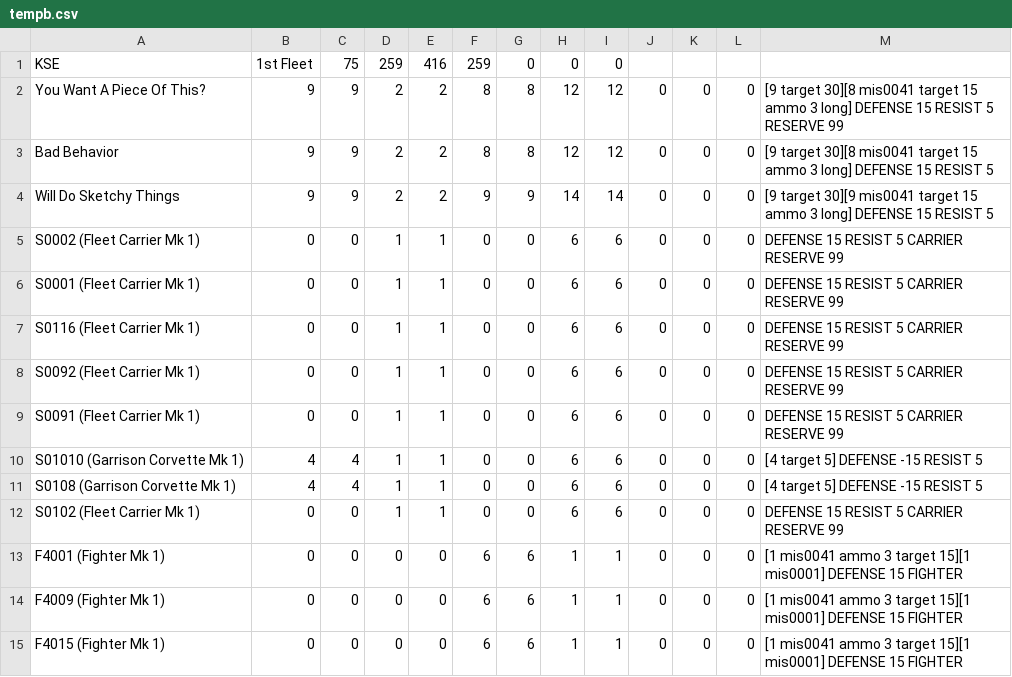
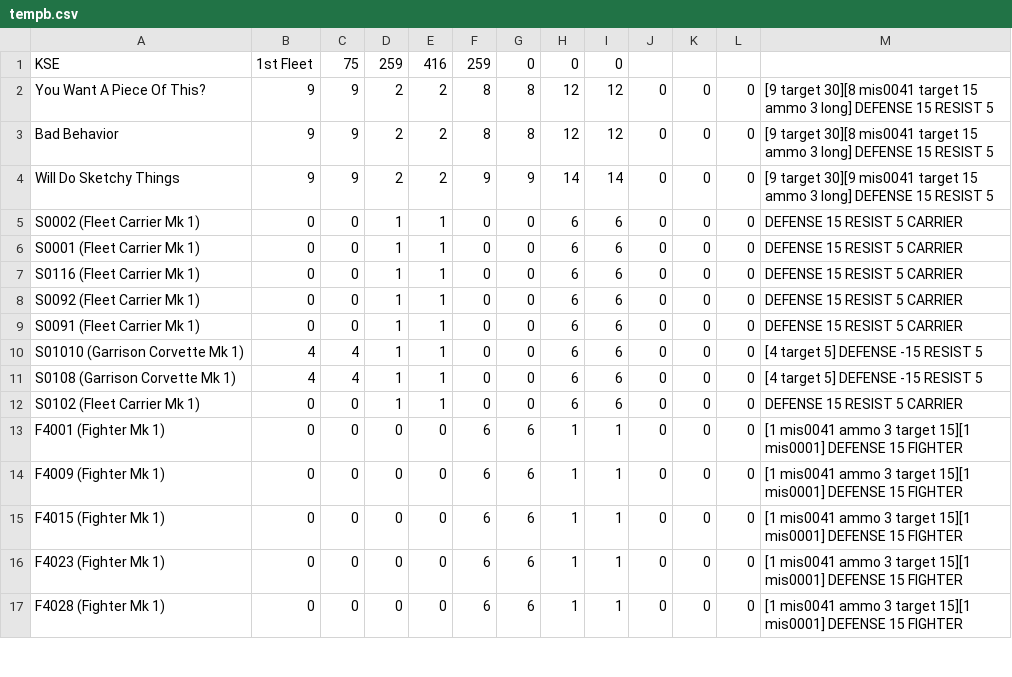
Before and after one commit to rokhos82/cbe, a CSV file: tempb.csv, drawn as a sheet; only a part is shown; the shorter side is filled out with more unchanged rows.

```diff
--- a/tempb.csv
+++ b/tempb.csv
@@ -1,13 +1,13 @@
 KSE,1st Fleet,75,259,416,259,0,0,0
-You Want A Piece Of This?,9,9,2,2,8,8,12,12,0,0,0,[9 target 30][8 mis0041 target 15 ammo 3 long] DEFENSE 15 RESIST 5 RESERVE 99
+You Want A Piece Of This?,9,9,2,2,8,8,12,12,0,0,0,[9 target 30][8 mis0041 target 15 ammo 3 long] DEFENSE 15 RESIST 5
 Bad Behavior,9,9,2,2,8,8,12,12,0,0,0,[9 target 30][8 mis0041 target 15 ammo 3 long] DEFENSE 15 RESIST 5
 Will Do Sketchy Things,9,9,2,2,9,9,14,14,0,0,0,[9 target 30][9 mis0041 target 15 ammo 3 long] DEFENSE 15 RESIST 5
-S0002 (Fleet Carrier Mk 1),0,0,1,1,0,0,6,6,0,0,0,DEFENSE 15 RESIST 5 CARRIER RESERVE 99
-S0001 (Fleet Carrier Mk 1),0,0,1,1,0,0,6,6,0,0,0,DEFENSE 15 RESIST 5 CARRIER RESERVE 99
-S0116 (Fleet Carrier Mk 1),0,0,1,1,0,0,6,6,0,0,0,DEFENSE 15 RESIST 5 CARRIER RESERVE 99
-S0092 (Fleet Carrier Mk 1),0,0,1,1,0,0,6,6,0,0,0,DEFENSE 15 RESIST 5 CARRIER RESERVE 99
-S0091 (Fleet Carrier Mk 1),0,0,1,1,0,0,6,6,0,0,0,DEFENSE 15 RESIST 5 CARRIER RESERVE 99
+S0002 (Fleet Carrier Mk 1),0,0,1,1,0,0,6,6,0,0,0,DEFENSE 15 RESIST 5 CARRIER
+S0001 (Fleet Carrier Mk 1),0,0,1,1,0,0,6,6,0,0,0,DEFENSE 15 RESIST 5 CARRIER
+S0116 (Fleet Carrier Mk 1),0,0,1,1,0,0,6,6,0,0,0,DEFENSE 15 RESIST 5 CARRIER
+S0092 (Fleet Carrier Mk 1),0,0,1,1,0,0,6,6,0,0,0,DEFENSE 15 RESIST 5 CARRIER
+S0091 (Fleet Carrier Mk 1),0,0,1,1,0,0,6,6,0,0,0,DEFENSE 15 RESIST 5 CARRIER
 S01010 (Garrison Corvette Mk 1),4,4,1,1,0,0,6,6,0,0,0,[4 target 5] DEFENSE -15 RESIST 5
 S0108 (Garrison Corvette Mk 1),4,4,1,1,0,0,6,6,0,0,0,[4 target 5] DEFENSE -15 RESIST 5
-S0102 (Fleet Carrier Mk 1),0,0,1,1,0,0,6,6,0,0,0,DEFENSE 15 RESIST 5 CARRIER RESERVE 99
+S0102 (Fleet Carrier Mk 1),0,0,1,1,0,0,6,6,0,0,0,DEFENSE 15 RESIST 5 CARRIER
 F4001 (Fighter Mk 1),0,0,0,0,6,6,1,1,0,0,0,[1 mis0041 ammo 3 target 15][1 mis0001] DEFENSE 15 FIGHTER
```
Also changed, not shown: tempa.csv, testa.csv, 2 other files.
